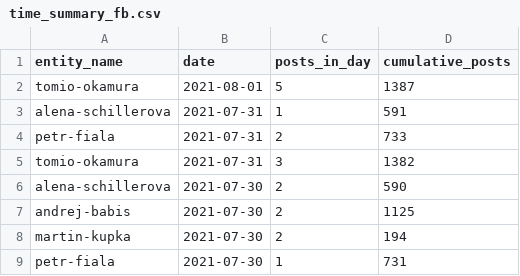
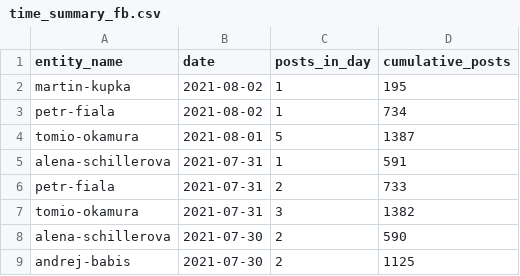
Before and after one commit to opop999/election_monitoring_social_media_communication, a CSV file: data/summary_tables/time_summary_fb.csv, drawn as a sheet; only a part is shown; the shorter side is filled out with more unchanged rows; the diff names each change by its address in the sheet, - before the commit and + after, or states it on an @@ line.

```diff
--- a/data/summary_tables/time_summary_fb.csv
+++ b/data/summary_tables/time_summary_fb.csv
+row 2: martin-kupka | 2021-08-02 | 1 | 195
+row 3: petr-fiala | 2021-08-02 | 1 | 734
```
Also changed, not shown: data/summary_tables/total_summary_fb.csv, 11 other files.
